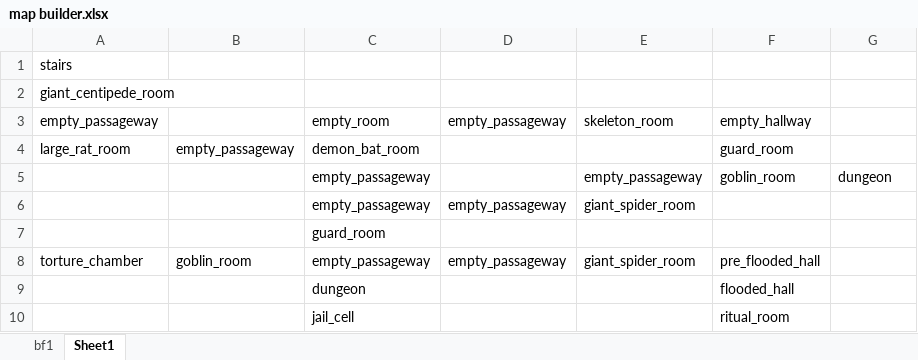
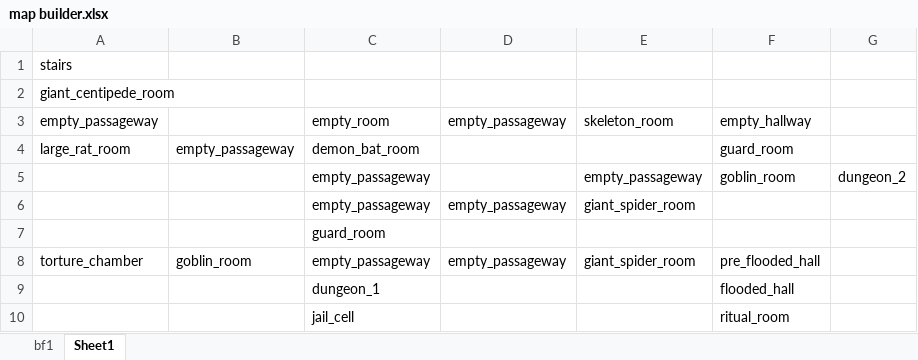
Before and after one commit to Flintzer0/The-Castle, an Excel workbook: resources/map builder.xlsx, sheet Sheet1, drawn as a sheet; values as stored, in another font and other column widths than the file's, no borders; the diff names each change by its address in the sheet, - before the commit and + after, or states it on an @@ line.

```diff
--- a/resources/map builder.xlsx (sheet Sheet1)
+++ b/resources/map builder.xlsx (sheet Sheet1)
-G5: dungeon
+G5: dungeon_2
-C9: dungeon
+C9: dungeon_1
```
Also changed, not shown: 3 other files.
